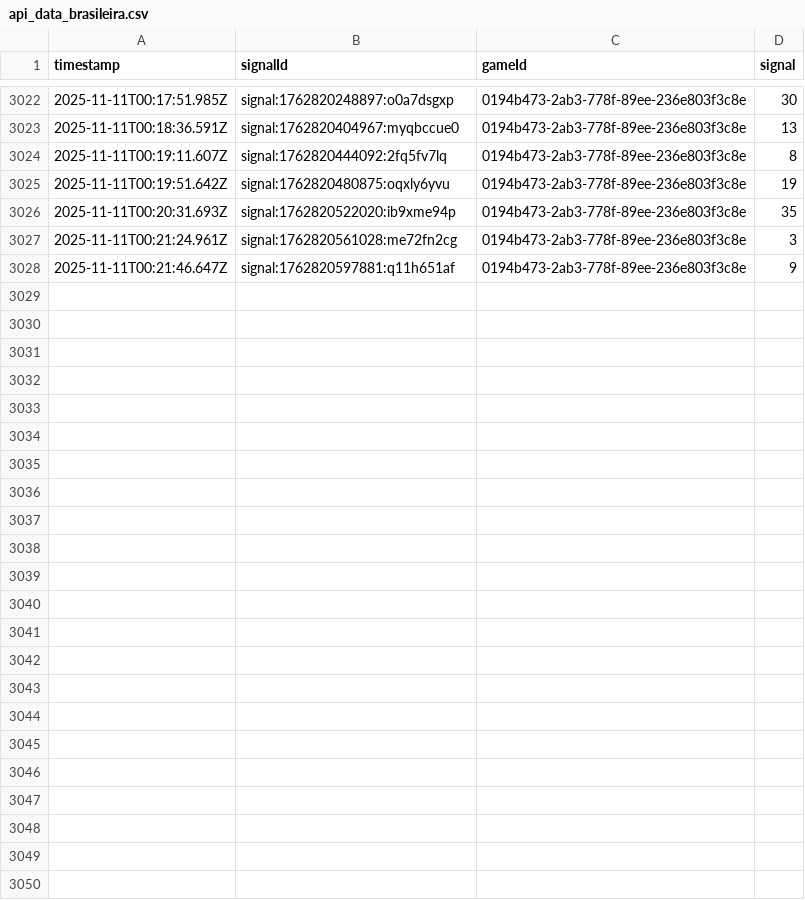
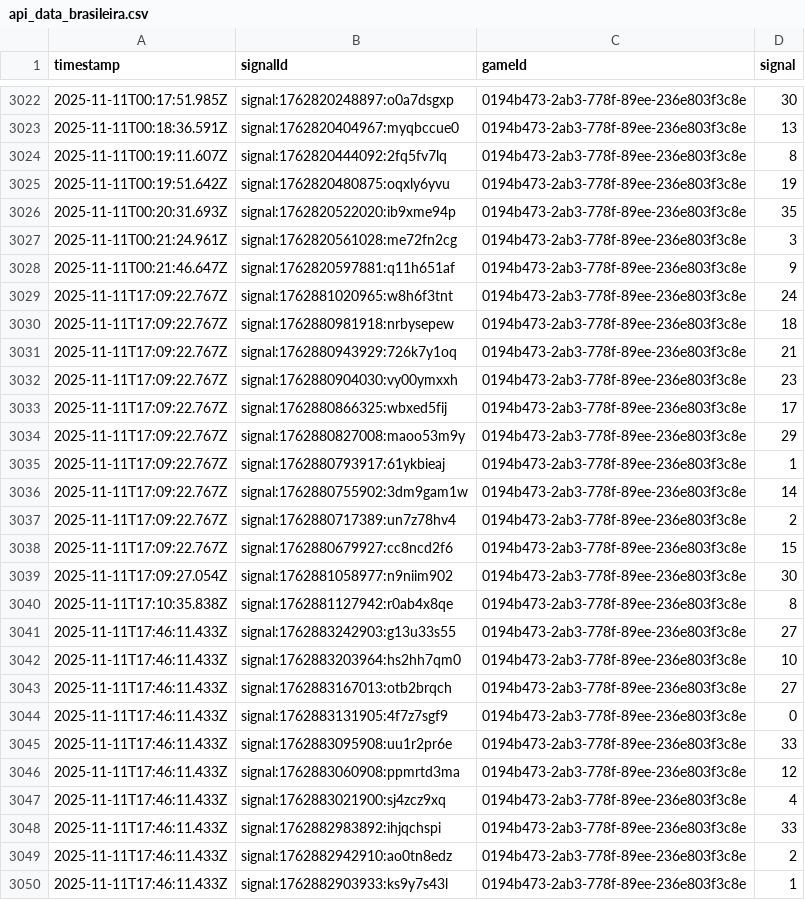
Before and after one commit to programadorFB/roleta3, a CSV file: api_data_brasileira.csv, drawn as a sheet; only a part is shown, gaps mark what is left out.

```diff
--- a/api_data_brasileira.csv
+++ b/api_data_brasileira.csv
@@ -3028 +3028,23 @@ timestamp,signalId,gameId,signal
 2025-11-11T00:21:46.647Z,signal:1762820597881:q11h651af,0194b473-2ab3-778f-89ee-236e803f3c8e,9
+2025-11-11T17:09:22.767Z,signal:1762881020965:w8h6f3tnt,0194b473-2ab3-778f-89ee-236e803f3c8e,24
+2025-11-11T17:09:22.767Z,signal:1762880981918:nrbysepew,0194b473-2ab3-778f-89ee-236e803f3c8e,18
+2025-11-11T17:09:22.767Z,signal:1762880943929:726k7y1oq,0194b473-2ab3-778f-89ee-236e803f3c8e,21
+2025-11-11T17:09:22.767Z,signal:1762880904030:vy00ymxxh,0194b473-2ab3-778f-89ee-236e803f3c8e,23
+2025-11-11T17:09:22.767Z,signal:1762880866325:wbxed5fij,0194b473-2ab3-778f-89ee-236e803f3c8e,17
+2025-11-11T17:09:22.767Z,signal:1762880827008:maoo53m9y,0194b473-2ab3-778f-89ee-236e803f3c8e,29
+2025-11-11T17:09:22.767Z,signal:1762880793917:61ykbieaj,0194b473-2ab3-778f-89ee-236e803f3c8e,1
+2025-11-11T17:09:22.767Z,signal:1762880755902:3dm9gam1w,0194b473-2ab3-778f-89ee-236e803f3c8e,14
+2025-11-11T17:09:22.767Z,signal:1762880717389:un7z78hv4,0194b473-2ab3-778f-89ee-236e803f3c8e,2
+2025-11-11T17:09:22.767Z,signal:1762880679927:cc8ncd2f6,0194b473-2ab3-778f-89ee-236e803f3c8e,15
+2025-11-11T17:09:27.054Z,signal:1762881058977:n9niim902,0194b473-2ab3-778f-89ee-236e803f3c8e,30
+2025-11-11T17:10:35.838Z,signal:1762881127942:r0ab4x8qe,0194b473-2ab3-778f-89ee-236e803f3c8e,8
+2025-11-11T17:46:11.433Z,signal:1762883242903:g13u33s55,0194b473-2ab3-778f-89ee-236e803f3c8e,27
+2025-11-11T17:46:11.433Z,signal:1762883203964:hs2hh7qm0,0194b473-2ab3-778f-89ee-236e803f3c8e,10
+2025-11-11T17:46:11.433Z,signal:1762883167013:otb2brqch,0194b473-2ab3-778f-89ee-236e803f3c8e,27
+2025-11-11T17:46:11.433Z,signal:1762883131905:4f7z7sgf9,0194b473-2ab3-778f-89ee-236e803f3c8e,0
+2025-11-11T17:46:11.433Z,signal:1762883095908:uu1r2pr6e,0194b473-2ab3-778f-89ee-236e803f3c8e,33
+2025-11-11T17:46:11.433Z,signal:1762883060908:ppmrtd3ma,0194b473-2ab3-778f-89ee-236e803f3c8e,12
+2025-11-11T17:46:11.433Z,signal:1762883021900:sj4zcz9xq,0194b473-2ab3-778f-89ee-236e803f3c8e,4
+2025-11-11T17:46:11.433Z,signal:1762882983892:ihjqchspi,0194b473-2ab3-778f-89ee-236e803f3c8e,33
+2025-11-11T17:46:11.433Z,signal:1762882942910:ao0tn8edz,0194b473-2ab3-778f-89ee-236e803f3c8e,2
+2025-11-11T17:46:11.433Z,signal:1762882903933:ks9y7s43l,0194b473-2ab3-778f-89ee-236e803f3c8e,1
```
Also changed, not shown: api_data_immersive.csv, api_data_speed.csv, 4 other files.
